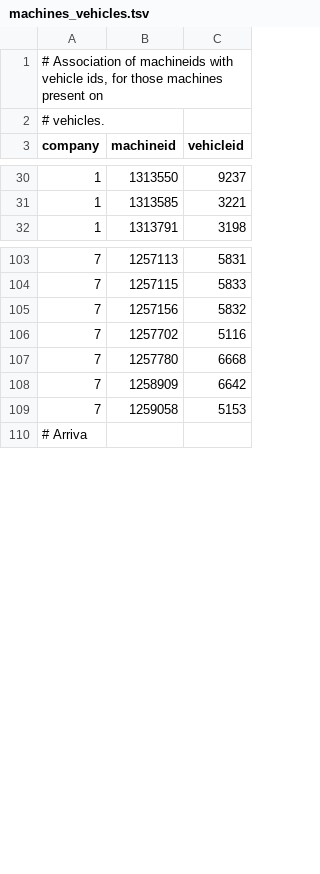
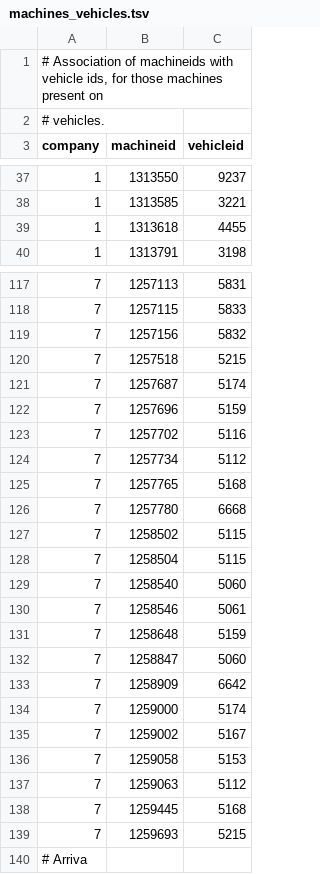
Before and after one commit to wandcode/ovc-tools, a TSV file: stations/machines_vehicles.tsv, drawn as a sheet; only a part is shown, gaps mark what is left out; the diff covers the shown part only; the diff names each change by its address in the sheet, - before the commit and + after, or states it on an @@ line.

Commit message:
Add a bus stop and some machines in buses.

```diff
--- a/stations/machines_vehicles.tsv
+++ b/stations/machines_vehicles.tsv
+row 39: 1 | 1313618 | 4455
+row 120: 7 | 1257518 | 5215
+row 121: 7 | 1257687 | 5174
+row 122: 7 | 1257696 | 5159
+row 124: 7 | 1257734 | 5112
+row 125: 7 | 1257765 | 5168
+row 127: 7 | 1258502 | 5115
+row 128: 7 | 1258504 | 5115
+row 129: 7 | 1258540 | 5060
+row 130: 7 | 1258546 | 5061
+row 131: 7 | 1258648 | 5159
+row 132: 7 | 1258847 | 5060
+row 134: 7 | 1259000 | 5174
+row 135: 7 | 1259002 | 5167
+row 137: 7 | 1259063 | 5112
+row 138: 7 | 1259445 | 5168
+row 139: 7 | 1259693 | 5215
```
Also changed, not shown: 16 added rows elsewhere in this file, stations/data_arriva_bus.tsv, stations/data_veolia_bus.tsv.
